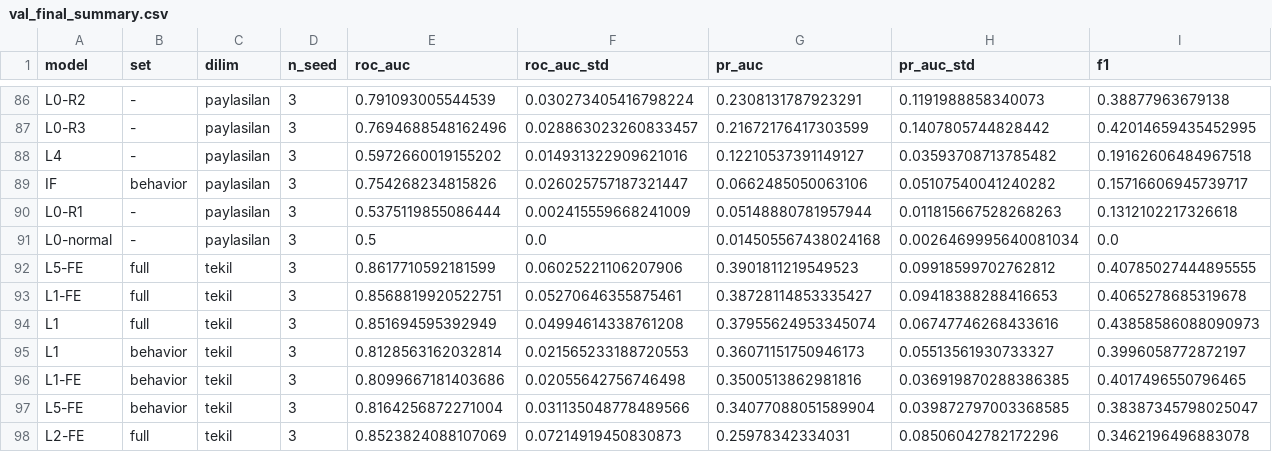
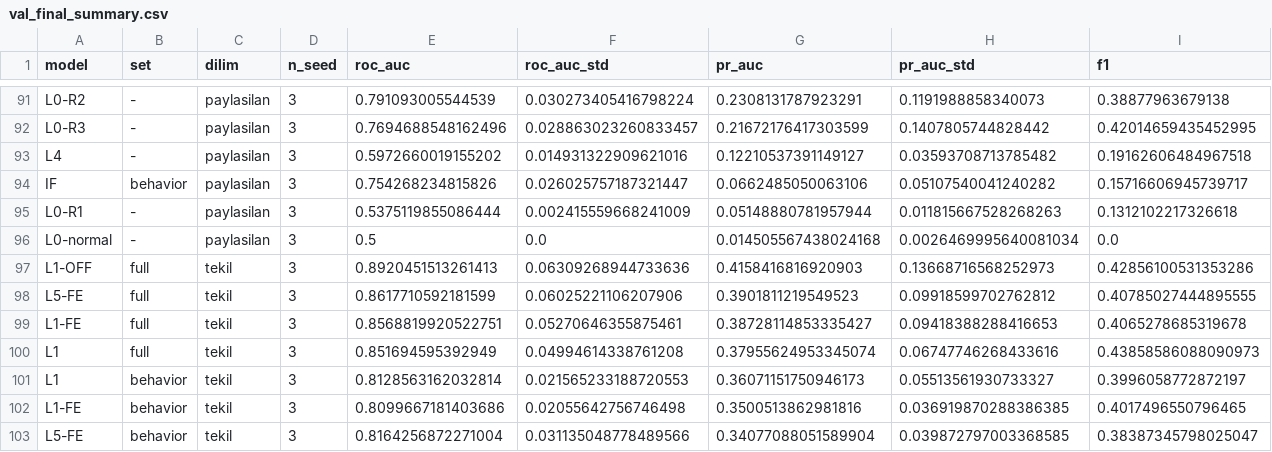
Before and after one commit to sseydaltin/Enerji-Tuketiminde-Anomali-Tespiti-ve-Kisa-Vadeli-Talep-Tahmini, a CSV file: results/lead/tables/val_final_summary.csv, drawn as a sheet; only a part is shown, gaps mark what is left out; the shorter side is filled out with more unchanged rows; rows hold the shown columns only; the diff covers the shown part only; the diff names each change by its address in the sheet, - before the commit and + after, or states it on an @@ line.

```diff
--- a/results/lead/tables/val_final_summary.csv
+++ b/results/lead/tables/val_final_summary.csv
+row 97: L1-OFF | full | tekil | 3 | 0.8920451513261413 | 0.06309268944733636 | 0.4158416816920903 | 0.13668716568252973 | 0.42856100531353286
```
Also changed, not shown: 5 added rows elsewhere in this file, results/lead/experiments.csv, results/lead/tables/val_results.csv, 10 other files.
